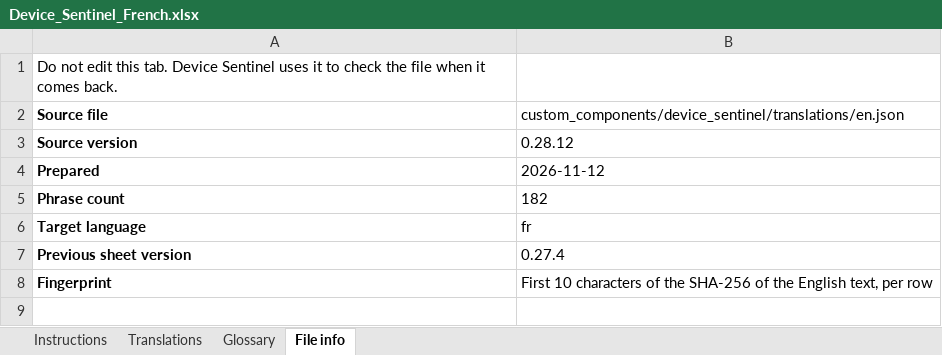
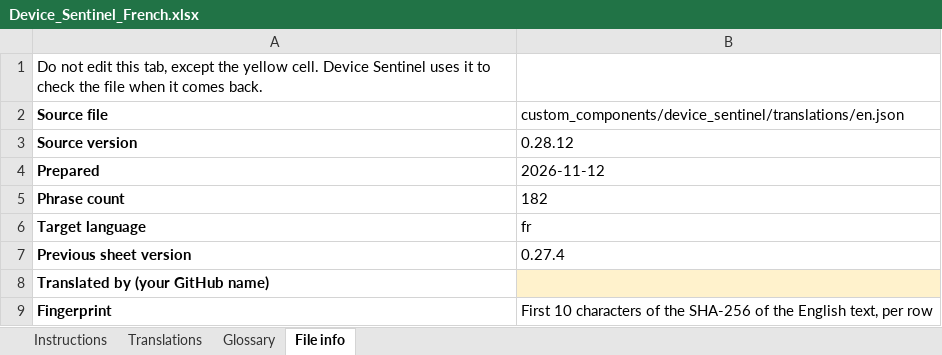
Before and after one commit to TheThinkingHome/device_sentinel, an Excel workbook: docs/translations/Device_Sentinel_French.xlsx, sheet File info, drawn as a sheet; values as stored, in another font and other column widths than the file's, no borders; the diff names each change by its address in the sheet, - before the commit and + after, or states it on an @@ line.

```diff
--- a/docs/translations/Device_Sentinel_French.xlsx (sheet File info)
+++ b/docs/translations/Device_Sentinel_French.xlsx (sheet File info)
-A1: …edit this tab. Device Sentinel…
+A1: …edit this tab, except the yellow cell. Device Sentinel…
+row 8: Translated by (your GitHub name)
```
Also changed, not shown: sheet Translations, sheet Instructions, docs/translations/Device_Sentinel_Spanish.xlsx.
